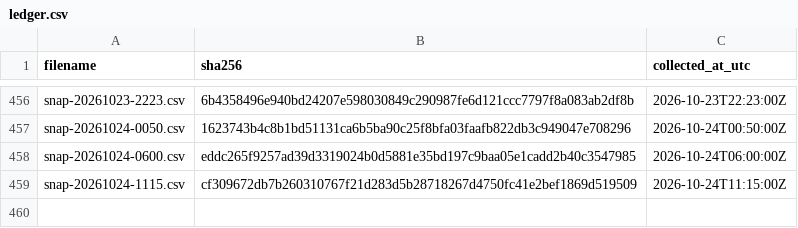
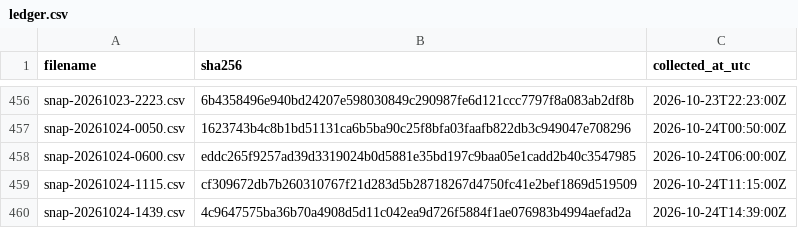
Before and after one commit to twill3c/midashi-sanmenkyo, a CSV file: data/ledger.csv, drawn as a sheet; only a part is shown, gaps mark what is left out.

```diff
--- a/data/ledger.csv
+++ b/data/ledger.csv
@@ -459 +459,2 @@ snap-20261024-0600.csv,eddc265f9257ad39d3319024b0d5881e35bd197c9baa05e1cadd2b40c
 snap-20261024-1115.csv,cf309672db7b260310767f21d283d5b28718267d4750fc41e2bef1869d519509,2026-10-24T11:15:00Z
+snap-20261024-1439.csv,4c9647575ba36b70a4908d5d11c042ea9d726f5884f1ae076983b4994aefad2a,2026-10-24T14:39:00Z
```
Also changed, not shown: data/processed/clusters.csv, data/processed/stats.csv, 5 other files.
